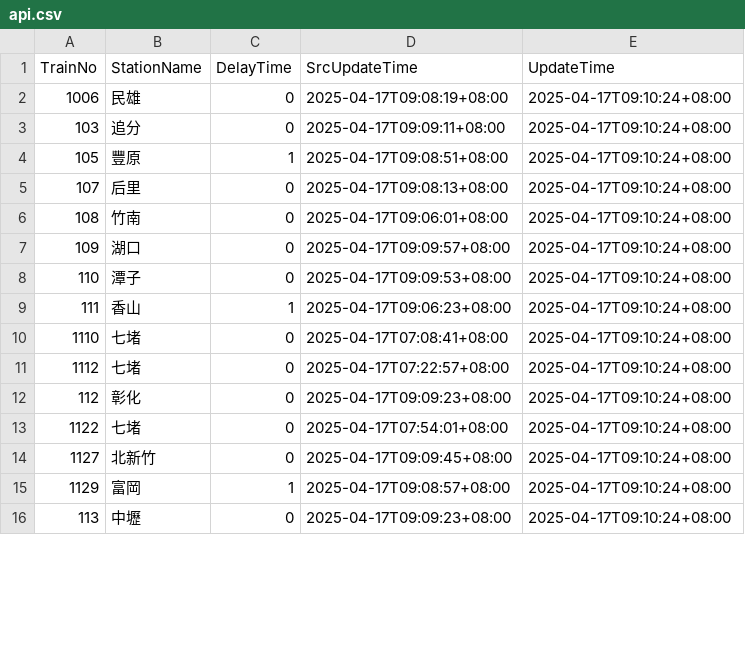
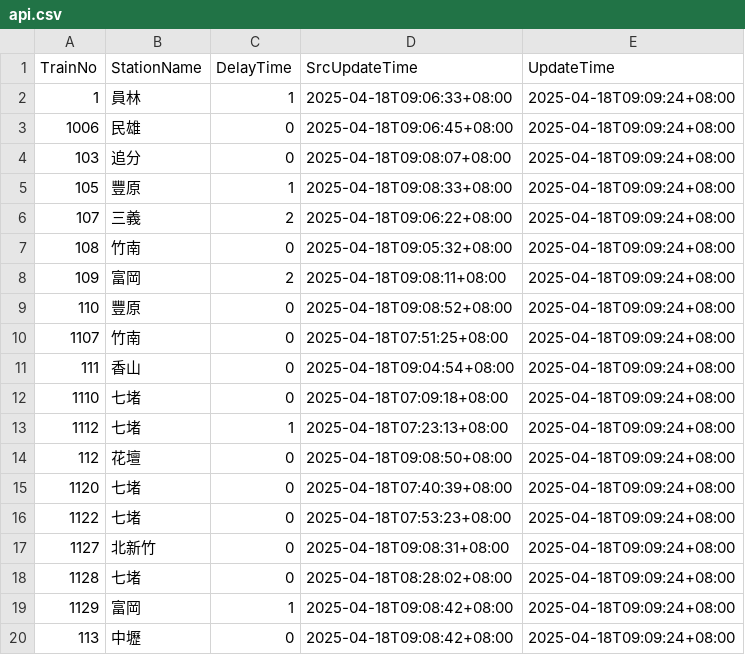
Before and after one commit to funfun0912/Open-Platform-Software-Mid, a CSV file: api.csv, drawn as a sheet; only a part is shown; the diff covers the shown part only.

Commit message:
Update data

```diff
--- a/api.csv
+++ b/api.csv
@@ -1,16 +1,20 @@
 TrainNo,StationName,DelayTime,SrcUpdateTime,UpdateTime
-1006,民雄,0,2025-04-17T09:08:19+08:00,2025-04-17T09:10:24+08:00
-103,追分,0,2025-04-17T09:09:11+08:00,2025-04-17T09:10:24+08:00
-105,豐原,1,2025-04-17T09:08:51+08:00,2025-04-17T09:10:24+08:00
-107,后里,0,2025-04-17T09:08:13+08:00,2025-04-17T09:10:24+08:00
-108,竹南,0,2025-04-17T09:06:01+08:00,2025-04-17T09:10:24+08:00
-109,湖口,0,2025-04-17T09:09:57+08:00,2025-04-17T09:10:24+08:00
-110,潭子,0,2025-04-17T09:09:53+08:00,2025-04-17T09:10:24+08:00
-111,香山,1,2025-04-17T09:06:23+08:00,2025-04-17T09:10:24+08:00
-1110,七堵,0,2025-04-17T07:08:41+08:00,2025-04-17T09:10:24+08:00
-1112,七堵,0,2025-04-17T07:22:57+08:00,2025-04-17T09:10:24+08:00
-112,彰化,0,2025-04-17T09:09:23+08:00,2025-04-17T09:10:24+08:00
-1122,七堵,0,2025-04-17T07:54:01+08:00,2025-04-17T09:10:24+08:00
-1127,北新竹,0,2025-04-17T09:09:45+08:00,2025-04-17T09:10:24+08:00
-1129,富岡,1,2025-04-17T09:08:57+08:00,2025-04-17T09:10:24+08:00
-113,中壢,0,2025-04-17T09:09:23+08:00,2025-04-17T09:10:24+08:00
+1,員林,1,2025-04-18T09:06:33+08:00,2025-04-18T09:09:24+08:00
+1006,民雄,0,2025-04-18T09:06:45+08:00,2025-04-18T09:09:24+08:00
+103,追分,0,2025-04-18T09:08:07+08:00,2025-04-18T09:09:24+08:00
+105,豐原,1,2025-04-18T09:08:33+08:00,2025-04-18T09:09:24+08:00
+107,三義,2,2025-04-18T09:06:22+08:00,2025-04-18T09:09:24+08:00
+108,竹南,0,2025-04-18T09:05:32+08:00,2025-04-18T09:09:24+08:00
+109,富岡,2,2025-04-18T09:08:11+08:00,2025-04-18T09:09:24+08:00
+110,豐原,0,2025-04-18T09:08:52+08:00,2025-04-18T09:09:24+08:00
+1107,竹南,0,2025-04-18T07:51:25+08:00,2025-04-18T09:09:24+08:00
+111,香山,0,2025-04-18T09:04:54+08:00,2025-04-18T09:09:24+08:00
+1110,七堵,0,2025-04-18T07:09:18+08:00,2025-04-18T09:09:24+08:00
+1112,七堵,1,2025-04-18T07:23:13+08:00,2025-04-18T09:09:24+08:00
+112,花壇,0,2025-04-18T09:08:50+08:00,2025-04-18T09:09:24+08:00
+1120,七堵,0,2025-04-18T07:40:39+08:00,2025-04-18T09:09:24+08:00
+1122,七堵,0,2025-04-18T07:53:23+08:00,2025-04-18T09:09:24+08:00
+1127,北新竹,0,2025-04-18T09:08:31+08:00,2025-04-18T09:09:24+08:00
+1128,七堵,0,2025-04-18T08:28:02+08:00,2025-04-18T09:09:24+08:00
+1129,富岡,1,2025-04-18T09:08:42+08:00,2025-04-18T09:09:24+08:00
+113,中壢,0,2025-04-18T09:08:42+08:00,2025-04-18T09:09:24+08:00
```
Also changed, not shown: 2 added rows, 6 removed rows and 24 edited cells elsewhere in this file.
